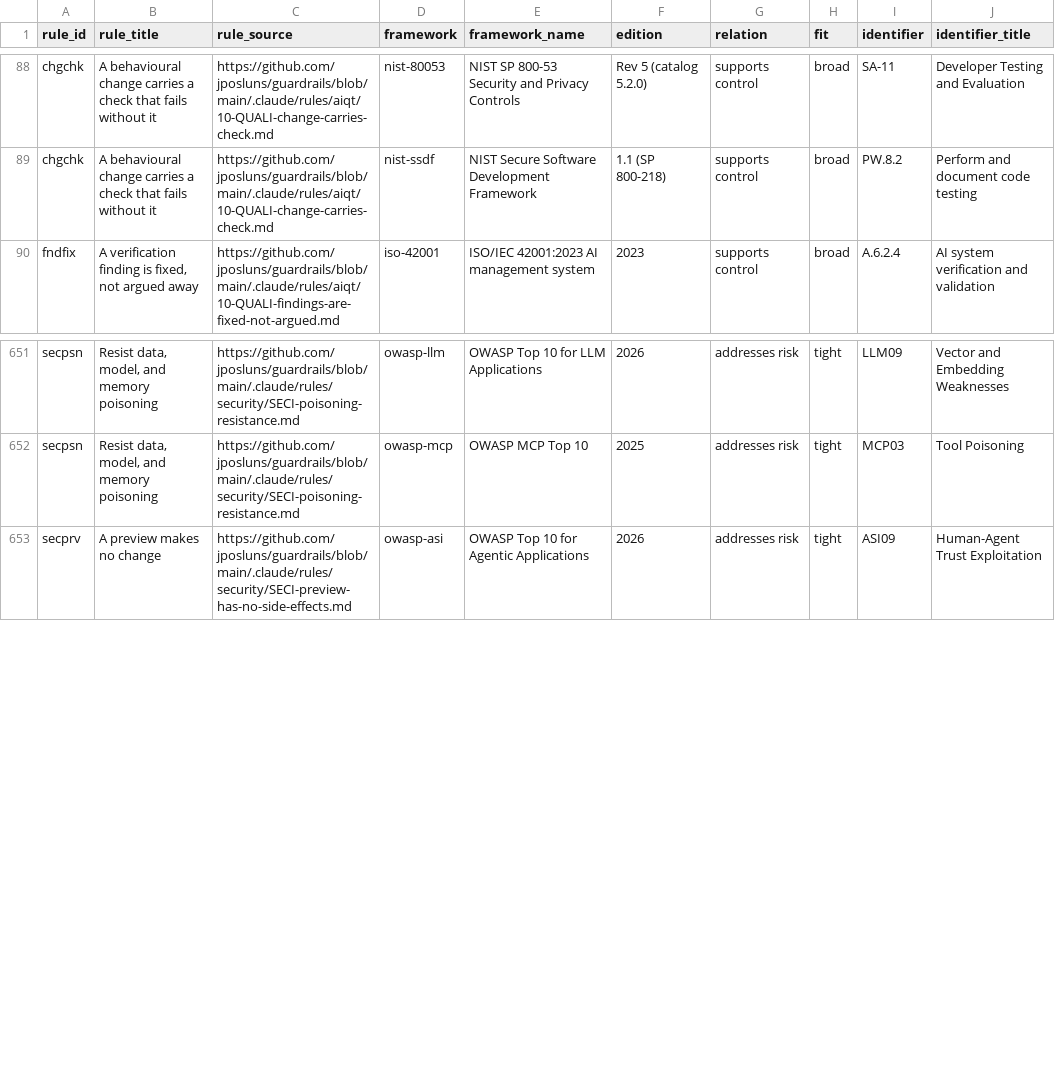
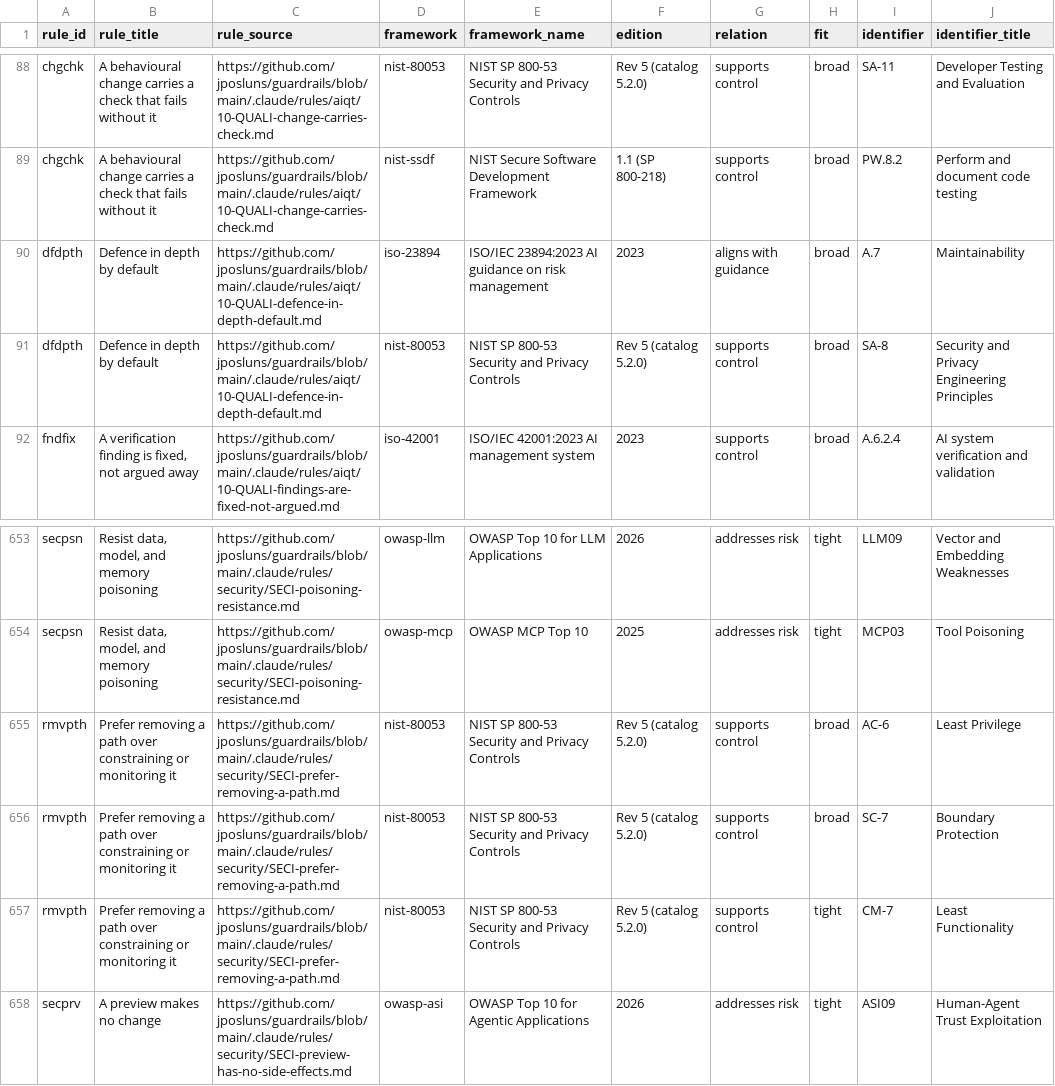
Before and after one commit to jposluns/guardrails, a CSV file: site/downloads/mappings.csv, drawn as a sheet; only a part is shown, gaps mark what is left out; the diff names each change by its address in the sheet, - before the commit and + after, or states it on an @@ line.

Commit message:
corpus: add defence-in-depth-default (dfdpth) + prefer-removing-a-path (rmvpth) [gap-build]
Two complementary design-principle rules from the cross-orchestrator gap-analysis round, worded against each
other so they compose (subtract what you do not need, then layer overlapping controls on what you keep):
- dfdpth (aiqt QUALI, secondary SECI): when an overlapping control against the same failure is available at
  low marginal cost, prefer it and state its cost; a layer is not declined because a sibling "should" catch
  the case. FP firewall: no gold-plating (an expensive layer weighed + omitted on record is sound), and a
  noisy over-firing layer is not the low-cost overlap this prefers. Maps NIST 800-53 SA-8, ISO 23894 A.7.
- rmvpth (security SECI, secondary SECC): when hardening a path, remove the unneeded capability, constrain
  what remains to least form, monitor as the last layer not a substitute. FP firewall: does not remove a
  needed path; using a retained, constrained path is not a violation. Distinct from mindep (what is brought
  in) and seclpt (runtime access). Maps NIST 800-53 CM-7 tight, AC-6/SC-7 broad.

dfdpth layers what rmvpth keeps; rmvpth orders the hardening without arguing against dfdpth's layering.
Synthesized from tri-family seeds. Corpus 118 -> 120; 944 mapping ids.

```diff
--- a/site/downloads/mappings.csv
+++ b/site/downloads/mappings.csv
+row 90: dfdpth | Defence in depth by default | https://github.com/jposluns/guardrails/blob/main/.claude/rules/aiqt/10-QUALI-defence-in-depth-default.md | iso-23894 | ISO/IEC 23894:2023 AI guidance on risk management | 2023 | aligns with guidance | broad | A.7 | Maintainability
+row 91: dfdpth | Defence in depth by default | https://github.com/jposluns/guardrails/blob/main/.claude/rules/aiqt/10-QUALI-defence-in-depth-default.md | nist-80053 | NIST SP 800-53 Security and Privacy Controls | Rev 5 (catalog 5.2.0) | supports control | broad | SA-8 | Security and Privacy Engineering Principles
+row 655: rmvpth | Prefer removing a path over constraining or monitoring it | https://github.com/jposluns/guardrails/blob/main/.claude/rules/security/SECI-prefer-removing-a-path.md | nist-80053 | NIST SP 800-53 Security and Privacy Controls | Rev 5 (catalog 5.2.0) | supports control | broad | AC-6 | Least Privilege
+row 656: rmvpth | Prefer removing a path over constraining or monitoring it | https://github.com/jposluns/guardrails/blob/main/.claude/rules/security/SECI-prefer-removing-a-path.md | nist-80053 | NIST SP 800-53 Security and Privacy Controls | Rev 5 (catalog 5.2.0) | supports control | broad | SC-7 | Boundary Protection
+row 657: rmvpth | Prefer removing a path over constraining or monitoring it | https://github.com/jposluns/guardrails/blob/main/.claude/rules/security/SECI-prefer-removing-a-path.md | nist-80053 | NIST SP 800-53 Security and Privacy Controls | Rev 5 (catalog 5.2.0) | supports control | tight | CM-7 | Least Functionality
```
Also changed, not shown: 13 other files.
